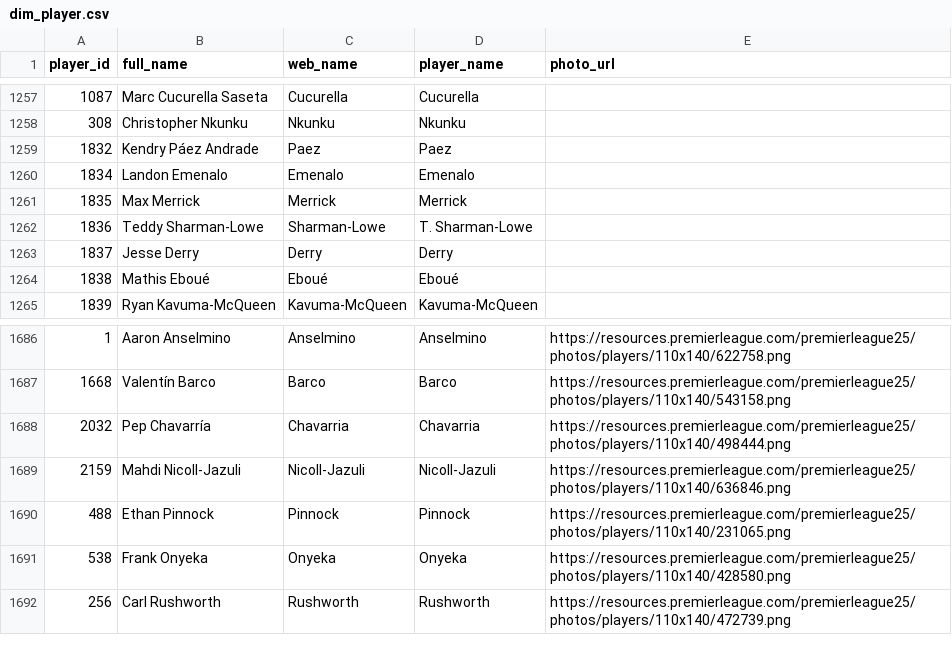
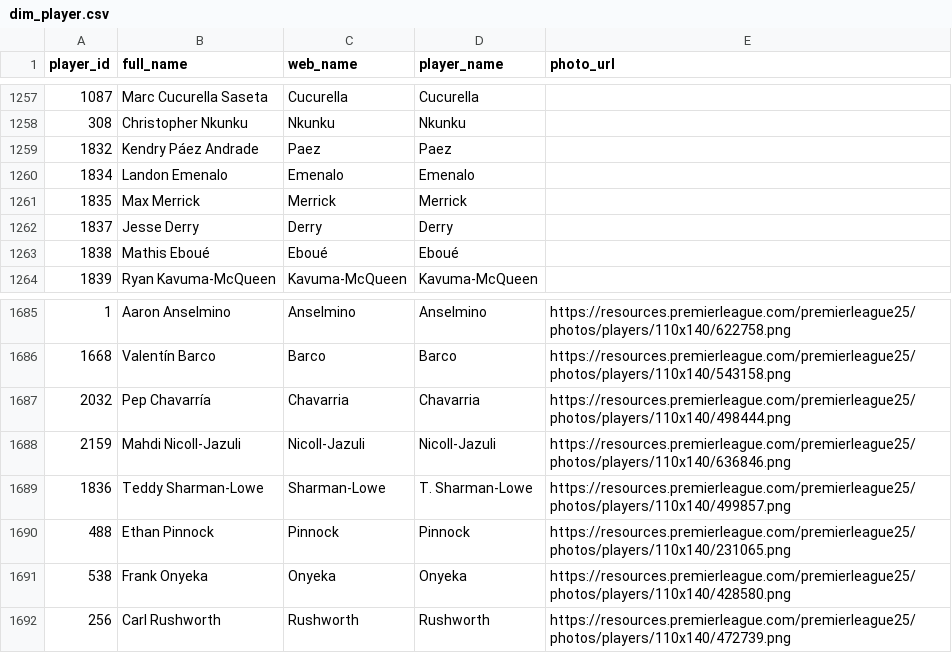
Before and after one commit to FabianMyrvang/FPL-Analytics, a CSV file: FPL_DATA/dim_player.csv, drawn as a sheet; only a part is shown, gaps mark what is left out.

```diff
--- a/FPL_DATA/dim_player.csv
+++ b/FPL_DATA/dim_player.csv
@@ -1261,3 +1261,2 @@ player_id,full_name,web_name,player_name,photo_url
 1835,Max Merrick,Merrick,Merrick,
-1836,Teddy Sharman-Lowe,Sharman-Lowe,T. Sharman-Lowe,
 1837,Jesse Derry,Derry,Derry,
@@ -1689,2 +1688,3 @@ player_id,full_name,web_name,player_name,photo_url
 2159,Mahdi Nicoll-Jazuli,Nicoll-Jazuli,Nicoll-Jazuli,https://resources.premierleague.com/premierleague25/photos/players/110x140/636846.png
+1836,Teddy Sharman-Lowe,Sharman-Lowe,T. Sharman-Lowe,https://resources.premierleague.com/premierleague25/photos/players/110x140/499857.png
 488,Ethan Pinnock,Pinnock,Pinnock,https://resources.premierleague.com/premierleague25/photos/players/110x140/231065.png
```
Also changed, not shown: FPL_DATA/fact_detailed_fixture.csv, FPL_DATA/fact_fpl_fixture.csv, 2 other files.
